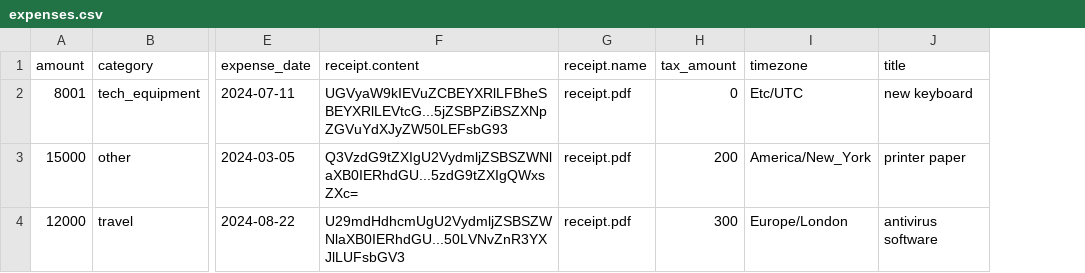
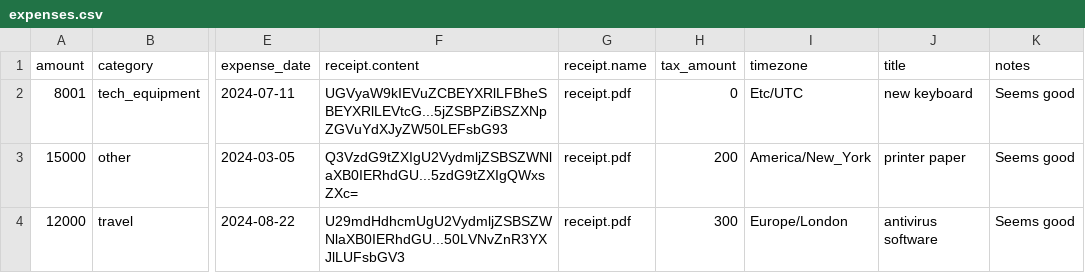
Before and after one commit to optechai/mock-api, a CSV file: public/expenses.csv, drawn as a sheet; only a part is shown, gaps mark what is left out; the diff names each change by its address in the sheet, - before the commit and + after, or states it on an @@ line.

Commit message:
chore: apparently include notes

```diff
--- a/public/expenses.csv
+++ b/public/expenses.csv
+column K (notes), rows 2-4: all Seems good
```
